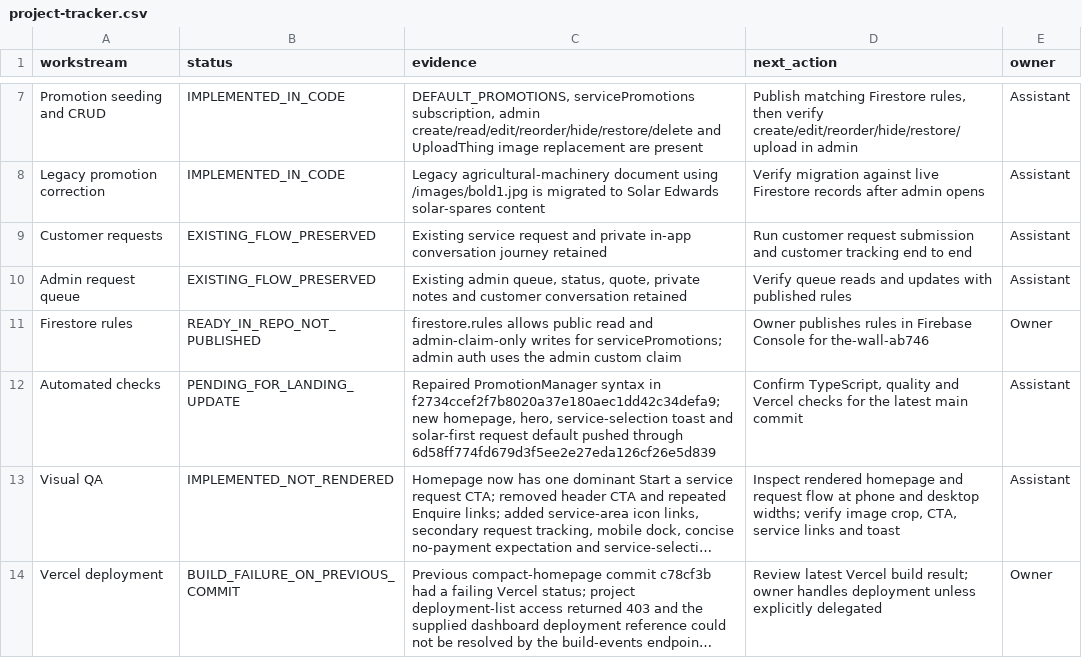
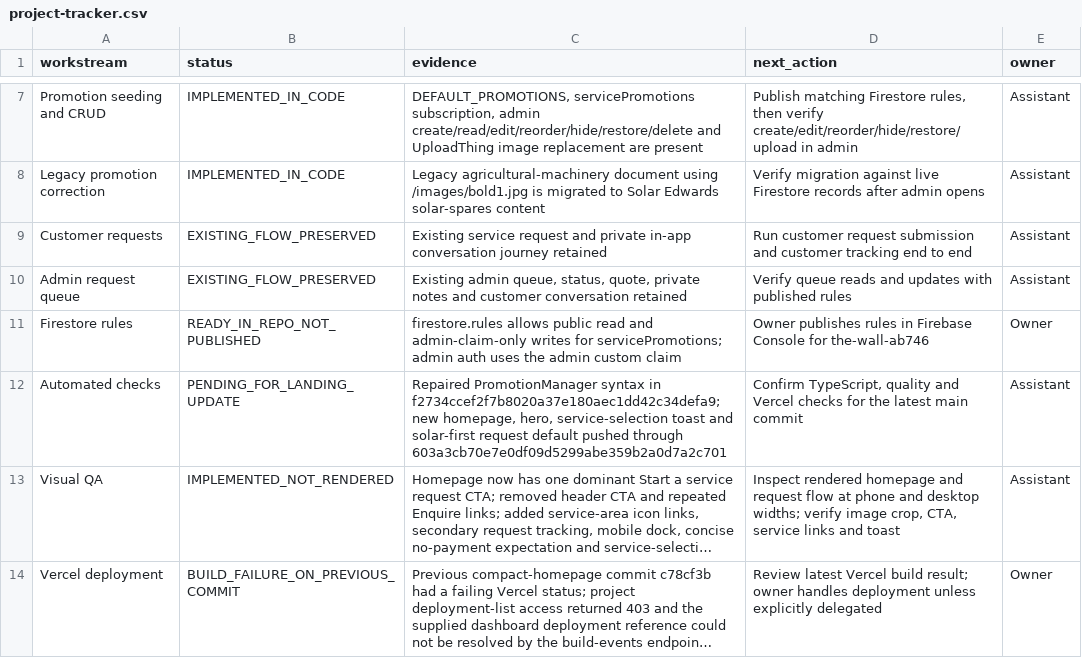
Before and after one commit to gatshaayanda/bold-dimensions, a CSV file: docs/project-tracker.csv, drawn as a sheet; only a part is shown, gaps mark what is left out; long unchanged cells end in …; the diff names each change by its address in the sheet, - before the commit and + after, or states it on an @@ line.

Commit message:
docs: update landing checkpoint evidence

```diff
--- a/docs/project-tracker.csv
+++ b/docs/project-tracker.csv
-C12 (evidence): …pushed through 6d58ff774fd679d3f5ee2e27eda126cf26e5d839
+C12 (evidence): …pushed through 603a3cb70e7e0df09d5299abe359b2a0d7a2c701
```
